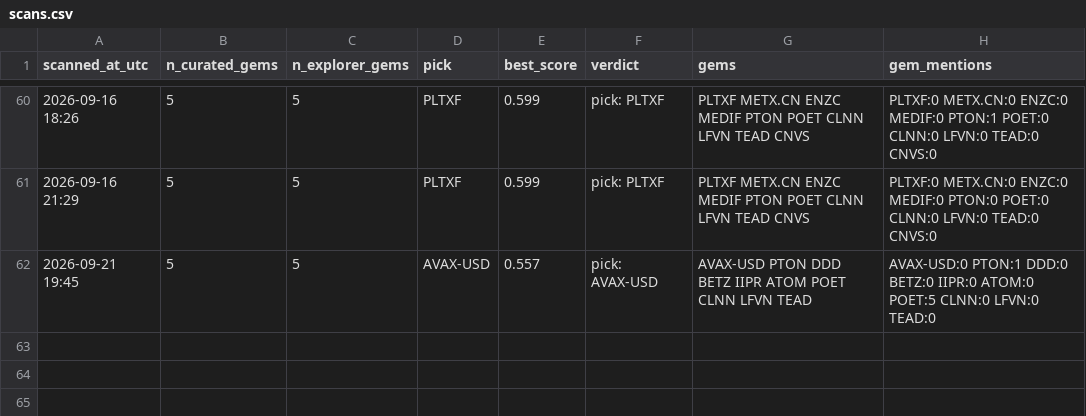
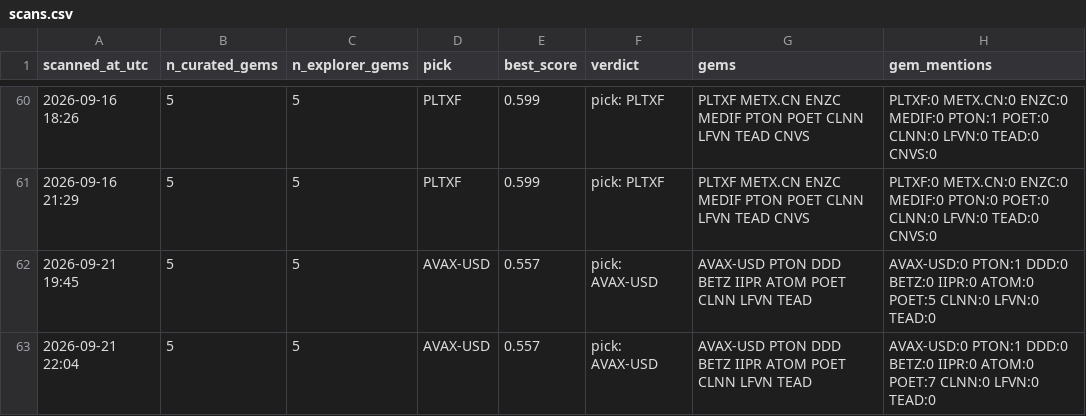
Before and after one commit to cbaduboateng/nicol-calcium-score, a CSV file: portfolio/scans.csv, drawn as a sheet; only a part is shown, gaps mark what is left out; the diff names each change by its address in the sheet, - before the commit and + after, or states it on an @@ line.

```diff
--- a/portfolio/scans.csv
+++ b/portfolio/scans.csv
+row 63: 2026-09-21 22:04 | 5 | 5 | AVAX-USD | 0.557 | pick: AVAX-USD | AVAX-USD PTON DDD BETZ IIPR ATOM POET CLNN LFVN TEAD | AVAX-USD:0 PTON:1 DDD:0 BETZ:0 IIPR:0 ATOM:0 POET:7 CLNN:0 LFVN:0 TEAD:0
```
